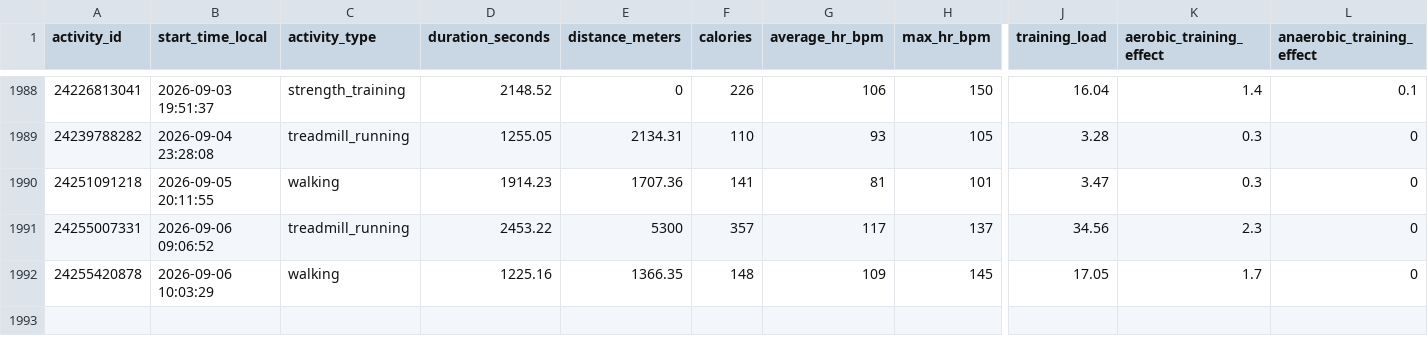
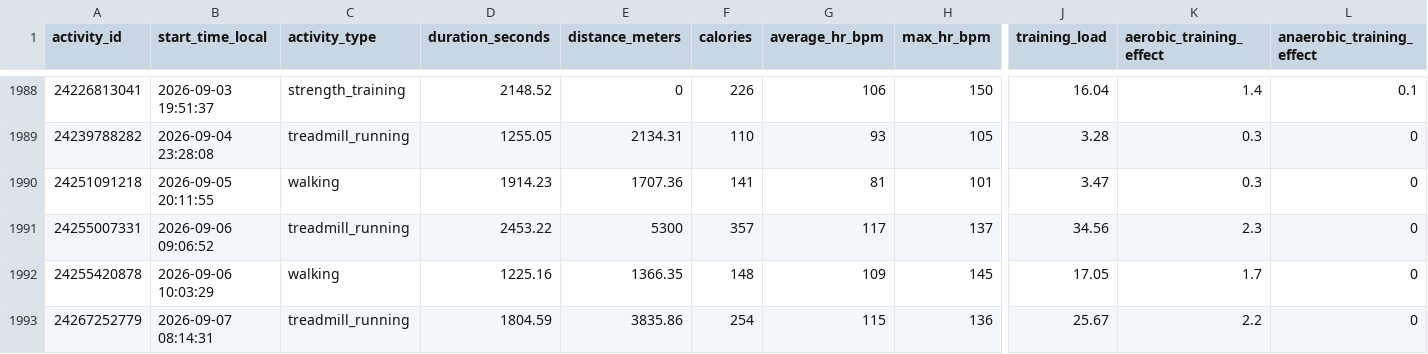
Before and after one commit to KrystianP/Olimp, a CSV file: DATA/garmin/aktywnosci.csv, drawn as a sheet; only a part is shown, gaps mark what is left out; rows hold the shown columns only; the diff names each change by its address in the sheet, - before the commit and + after, or states it on an @@ line.

```diff
--- a/DATA/garmin/aktywnosci.csv
+++ b/DATA/garmin/aktywnosci.csv
+row 1993: 24267252779 | 2026-09-07 08:14:31 | treadmill_running | 1804.59 | 3835.86 | 254 | 115 | 136 | 25.67 | 2.2 | 0
```
